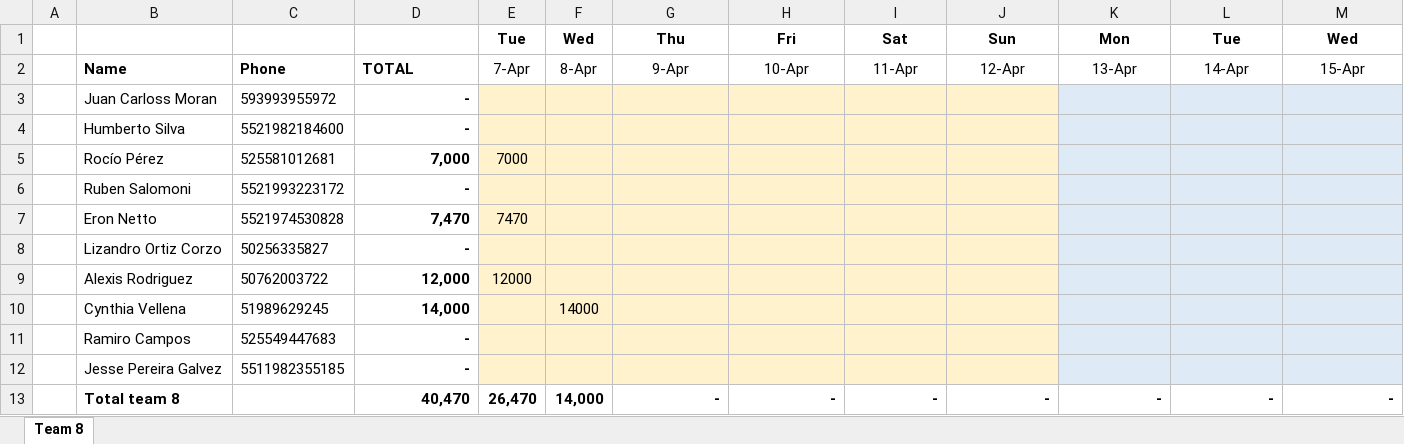
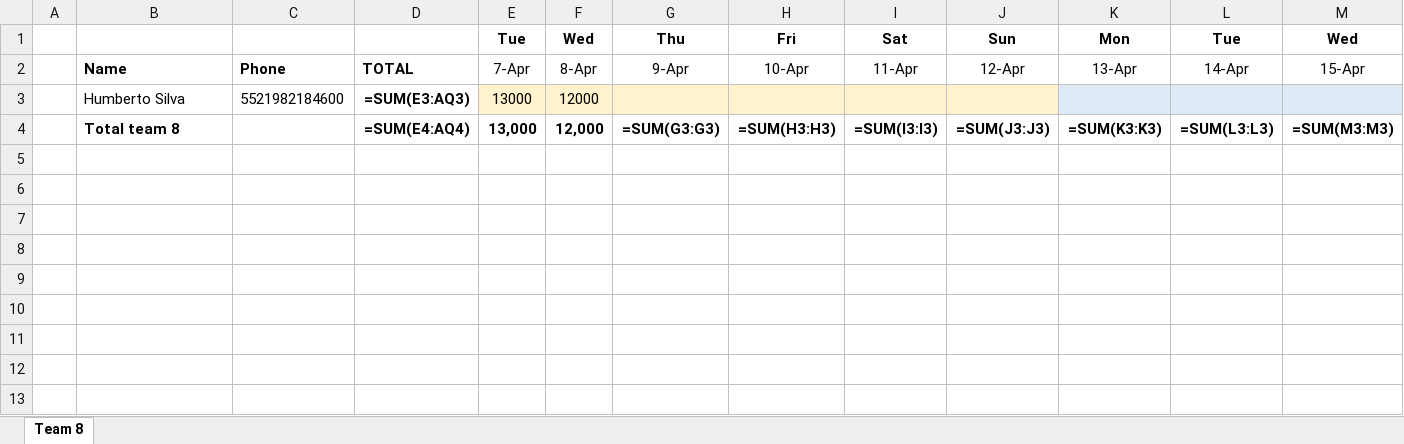
Before and after one commit to eronbfr/Team-8-STC-Nokia, an Excel workbook: step-tracking_Team8.xlsx, sheet Team 8, drawn as a sheet; only a part is shown; values as stored, in another font and other column widths than the file's, no borders; formulas without a stored value are shown as written; removed rows and columns are numbered as before the commit, all else as after; rows hold the shown columns only; the diff names each change by its address in the sheet, - before the commit and + after, or states it on an @@ line.

```diff
--- a/step-tracking_Team8.xlsx (sheet Team 8)
+++ b/step-tracking_Team8.xlsx (sheet Team 8)
-row 3:  | Juan Carloss Moran | 593993955972 | -
-D3: -
+D3: =SUM(E3:AQ3)
-E3: (empty)
+E3: 13000
-F3: (empty)
+F3: 12000
-row 5:  | Rocío Pérez | 525581012681 | 7,000 | 7000
-row 6:  | Ruben Salomoni | 5521993223172 | -
-row 7:  | Eron Netto | 5521974530828 | 7,470 | 7470
-row 8:  | Lizandro Ortiz Corzo | 50256335827 | -
-row 9:  | Alexis Rodriguez | 50762003722 | 12,000 | 12000
-row 10:  | Cynthia Vellena | 51989629245 | 14,000 |  | 14000
-row 11:  | Ramiro Campos | 525549447683 | -
-row 12:  | Jesse Pereira Galvez | 5511982355185 | -
-row 13:  | Total team 8 |  | 40,470 | 26,470 | 14,000 | - | - | - | - | - | - | -
+row 4:  | Total team 8 |  | =SUM(E4:AQ4) | 13,000 | 12,000 | =SUM(G3:G3) | =SUM(H3:H3) | =SUM(I3:I3) | =SUM(J3:J3) | =SUM(K3:K3) | =SUM(L3:L3) | =SUM(M3:M3)
```
Also changed, not shown: 1 other file.
